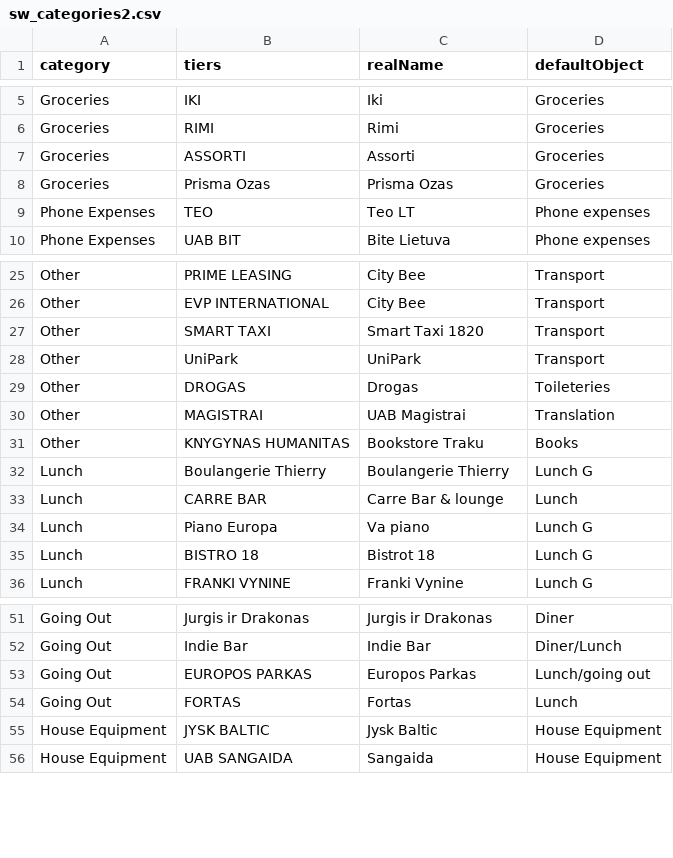
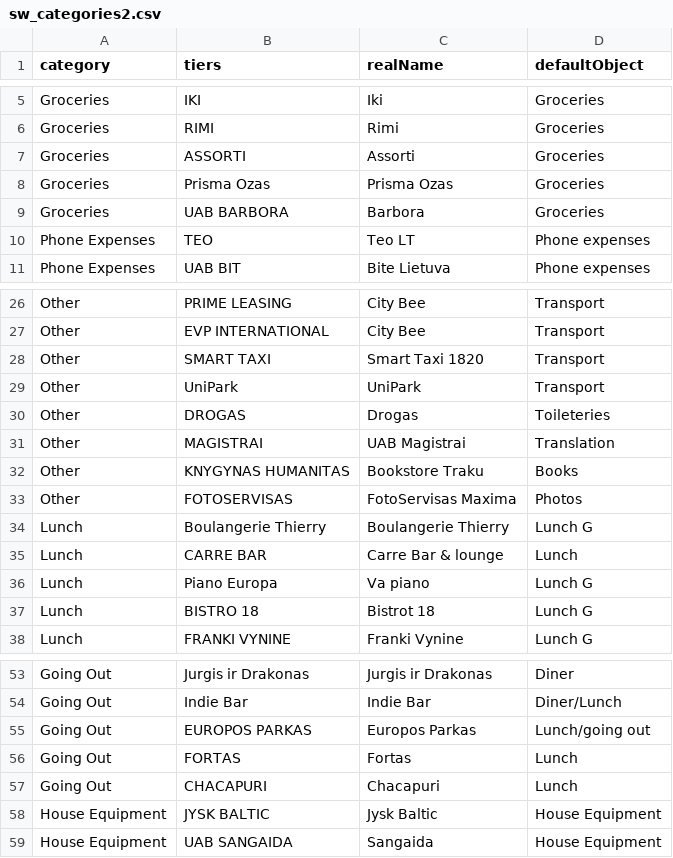
Before and after one commit to Gwenael617/perso_tools, a CSV file: Vilnius/sw_categories2.csv, drawn as a sheet; only a part is shown, gaps mark what is left out.

```diff
--- a/Vilnius/sw_categories2.csv
+++ b/Vilnius/sw_categories2.csv
@@ -8,2 +8,3 @@
 "Groceries","Prisma Ozas","Prisma Ozas","Groceries"
+"Groceries","UAB BARBORA","Barbora","Groceries"
 "Phone Expenses","TEO","Teo LT","Phone expenses"
@@ -31,2 +32,3 @@
 "Other","KNYGYNAS HUMANITAS","Bookstore Traku","Books"
+"Other","FOTOSERVISAS","FotoServisas Maxima","Photos"
 "Lunch","Boulangerie Thierry","Boulangerie Thierry","Lunch G"
@@ -54,2 +56,3 @@
 "Going Out","FORTAS","Fortas","Lunch"
+"Going Out","CHACAPURI","Chacapuri","Lunch"
 "House Equipment","JYSK BALTIC","Jysk Baltic","House Equipment"
```
Also changed, not shown: 1 other file.
